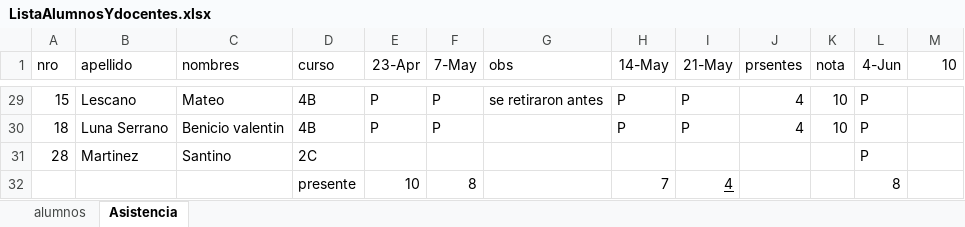
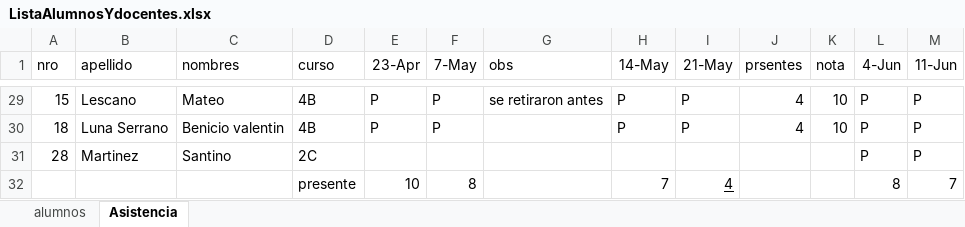
Before and after one commit to gcasas1972/CopaRobotica2026, an Excel workbook: documentacion/generada/ListaAlumnosYdocentes.xlsx, sheet Asistencia, drawn as a sheet; only a part is shown, gaps mark what is left out; values as stored, in another font and other column widths than the file's, no borders; the diff covers the shown part only; the diff names each change by its address in the sheet, - before the commit and + after, or states it on an @@ line.

```diff
--- a/documentacion/generada/ListaAlumnosYdocentes.xlsx (sheet Asistencia)
+++ b/documentacion/generada/ListaAlumnosYdocentes.xlsx (sheet Asistencia)
-M1: 10
+M1: 11-Jun
-M29:M31 (11-Jun): (empty)
+M29:M31 (11-Jun): P
-M32 (11-Jun): (empty)
+M32 (11-Jun): 7
```
Also changed, not shown: 1 added row, 1 removed row and 26 edited cells elsewhere in this sheet, formulas that keep their value, 2 other files.
